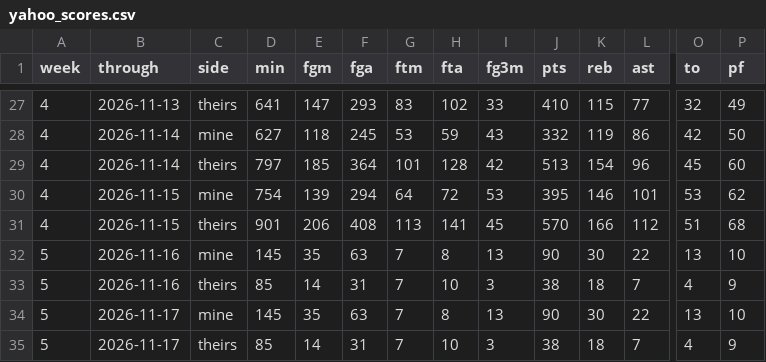
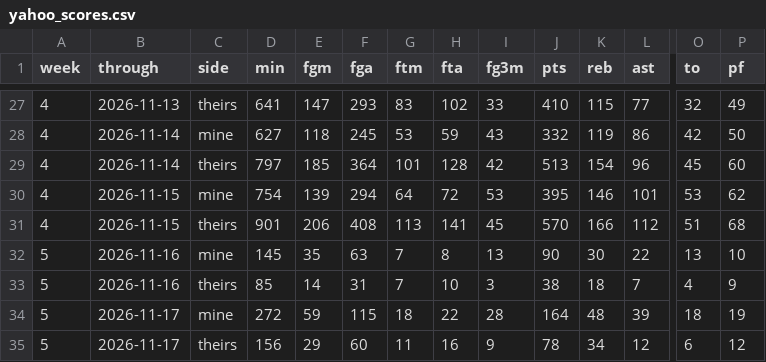
Before and after one commit to chamberneezy/fantasy, a CSV file: data/season/yahoo_scores.csv, drawn as a sheet; only a part is shown, gaps mark what is left out; removed rows and columns are numbered as before the commit, all else as after; rows hold the shown columns only; the diff names each change by its address in the sheet, - before the commit and + after, or states it on an @@ line.

Commit message:
Yahoo read on gw 2026-11-18T11:06

```diff
--- a/data/season/yahoo_scores.csv
+++ b/data/season/yahoo_scores.csv
+row 34: 5 | 2026-11-17 | mine | 272 | 59 | 115 | 18 | 22 | 28 | 164 | 48 | 39 | 18 | 19
-C35 (side): mine
+C35 (side): theirs
-D35 (min): 145
+D35 (min): 156
-E35 (fgm): 35
+E35 (fgm): 29
-F35 (fga): 63
+F35 (fga): 60
-G35 (ftm): 7
+G35 (ftm): 11
-H35 (fta): 8
+H35 (fta): 16
-I35 (fg3m): 13
+I35 (fg3m): 9
-J35 (pts): 90
+J35 (pts): 78
-K35 (reb): 30
+K35 (reb): 34
-L35 (ast): 22
+L35 (ast): 12
-O35 (to): 13
+O35 (to): 6
-P35 (pf): 10
+P35 (pf): 12
-row 35: 5 | 2026-11-17 | theirs | 85 | 14 | 31 | 7 | 10 | 3 | 38 | 18 | 7 | 4 | 9
```
Also changed, not shown: data/season/free_agents.csv.
